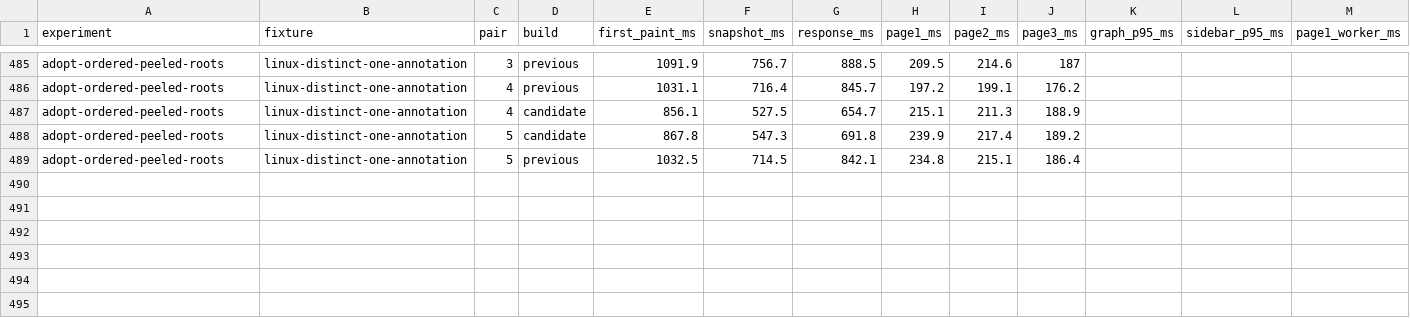
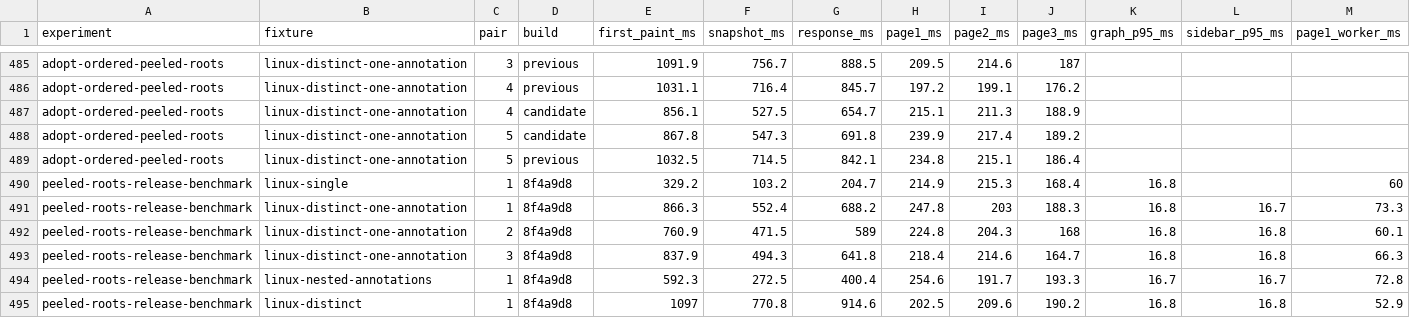
Before and after one commit to yousofdavamkar/OpenKraken, a CSV file: docs/verification/m8-opening-experiments.csv, drawn as a sheet; only a part is shown, gaps mark what is left out; rows hold the shown columns only; the diff names each change by its address in the sheet, - before the commit and + after, or states it on an @@ line.

Commit message:
docs(verification): record Linux release and scale acceptance results

```diff
--- a/docs/verification/m8-opening-experiments.csv
+++ b/docs/verification/m8-opening-experiments.csv
+row 490: peeled-roots-release-benchmark | linux-single | 1 | 8f4a9d8 | 329.2 | 103.2 | 204.7 | 214.9 | 215.3 | 168.4 | 16.8 |  | 60
+row 491: peeled-roots-release-benchmark | linux-distinct-one-annotation | 1 | 8f4a9d8 | 866.3 | 552.4 | 688.2 | 247.8 | 203 | 188.3 | 16.8 | 16.7 | 73.3
+row 492: peeled-roots-release-benchmark | linux-distinct-one-annotation | 2 | 8f4a9d8 | 760.9 | 471.5 | 589 | 224.8 | 204.3 | 168 | 16.8 | 16.8 | 60.1
+row 493: peeled-roots-release-benchmark | linux-distinct-one-annotation | 3 | 8f4a9d8 | 837.9 | 494.3 | 641.8 | 218.4 | 214.6 | 164.7 | 16.8 | 16.8 | 66.3
+row 494: peeled-roots-release-benchmark | linux-nested-annotations | 1 | 8f4a9d8 | 592.3 | 272.5 | 400.4 | 254.6 | 191.7 | 193.3 | 16.7 | 16.7 | 72.8
+row 495: peeled-roots-release-benchmark | linux-distinct | 1 | 8f4a9d8 | 1097 | 770.8 | 914.6 | 202.5 | 209.6 | 190.2 | 16.8 | 16.8 | 52.9
```
Also changed, not shown: 1 other file.
